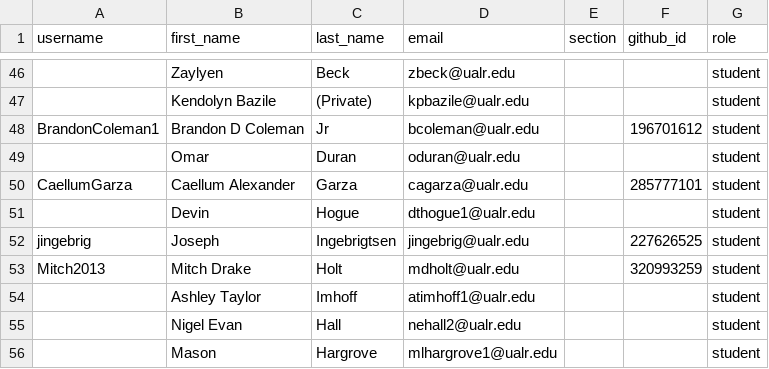
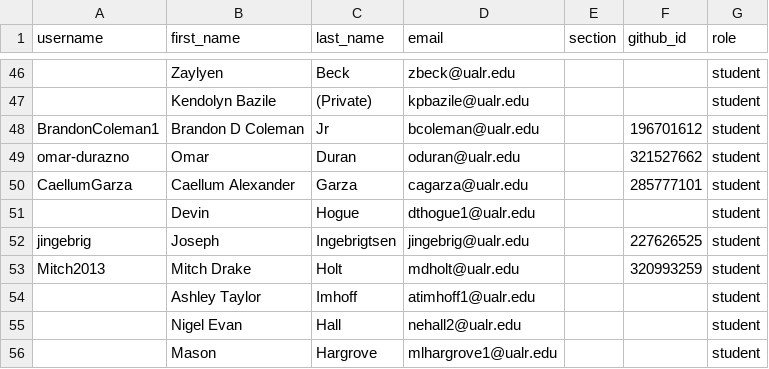
Before and after one commit to Seward-Classes/classroom50, a CSV file: programming-1/roster.csv, drawn as a sheet; only a part is shown, gaps mark what is left out; the diff covers the shown part only; the diff names each change by its address in the sheet, - before the commit and + after, or states it on an @@ line.

```diff
--- a/programming-1/roster.csv
+++ b/programming-1/roster.csv
-A49 (username): (empty)
+A49 (username): omar-durazno
-F49 (github_id): (empty)
+F49 (github_id): 321527662
```
Also changed, not shown: 1 added row and 13 edited cells elsewhere in this file.
